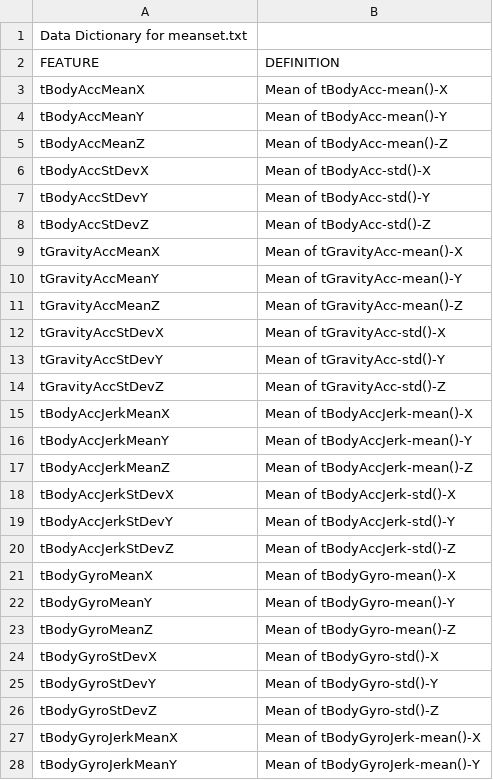
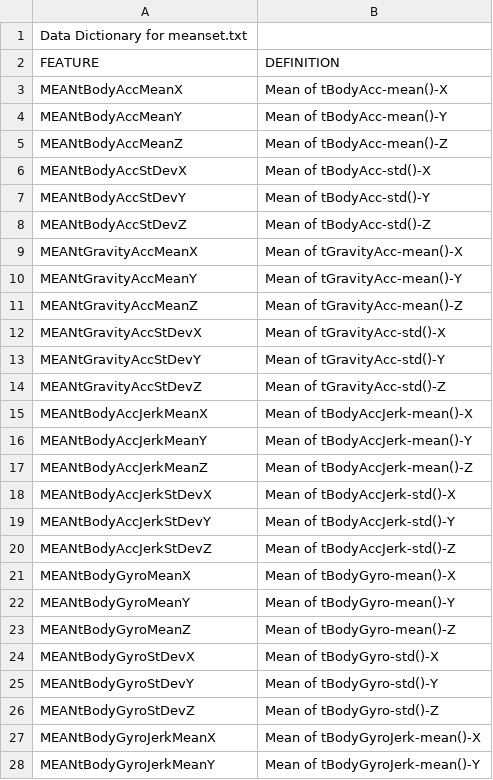
Before and after one commit to RobertReynolds77/GettingDataCoursera, a CSV file: dictionary.csv, drawn as a sheet; only a part is shown; the diff covers the shown part only.

Commit message:
Updated program and dictionary

```diff
--- a/dictionary.csv
+++ b/dictionary.csv
@@ -2,27 +2,27 @@ Data Dictionary for meanset.txt,
 FEATURE,DEFINITION
-tBodyAccMeanX,Mean of tBodyAcc-mean()-X
-tBodyAccMeanY,Mean of tBodyAcc-mean()-Y
-tBodyAccMeanZ,Mean of tBodyAcc-mean()-Z
-tBodyAccStDevX,Mean of tBodyAcc-std()-X
-tBodyAccStDevY,Mean of tBodyAcc-std()-Y
-tBodyAccStDevZ,Mean of tBodyAcc-std()-Z
-tGravityAccMeanX,Mean of tGravityAcc-mean()-X
-tGravityAccMeanY,Mean of tGravityAcc-mean()-Y
-tGravityAccMeanZ,Mean of tGravityAcc-mean()-Z
-tGravityAccStDevX,Mean of tGravityAcc-std()-X
-tGravityAccStDevY,Mean of tGravityAcc-std()-Y
-tGravityAccStDevZ,Mean of tGravityAcc-std()-Z
-tBodyAccJerkMeanX,Mean of tBodyAccJerk-mean()-X
-tBodyAccJerkMeanY,Mean of tBodyAccJerk-mean()-Y
-tBodyAccJerkMeanZ,Mean of tBodyAccJerk-mean()-Z
-tBodyAccJerkStDevX,Mean of tBodyAccJerk-std()-X
-tBodyAccJerkStDevY,Mean of tBodyAccJerk-std()-Y
-tBodyAccJerkStDevZ,Mean of tBodyAccJerk-std()-Z
-tBodyGyroMeanX,Mean of tBodyGyro-mean()-X
-tBodyGyroMeanY,Mean of tBodyGyro-mean()-Y
-tBodyGyroMeanZ,Mean of tBodyGyro-mean()-Z
-tBodyGyroStDevX,Mean of tBodyGyro-std()-X
-tBodyGyroStDevY,Mean of tBodyGyro-std()-Y
-tBodyGyroStDevZ,Mean of tBodyGyro-std()-Z
-tBodyGyroJerkMeanX,Mean of tBodyGyroJerk-mean()-X
-tBodyGyroJerkMeanY,Mean of tBodyGyroJerk-mean()-Y
+MEANtBodyAccMeanX,Mean of tBodyAcc-mean()-X
+MEANtBodyAccMeanY,Mean of tBodyAcc-mean()-Y
+MEANtBodyAccMeanZ,Mean of tBodyAcc-mean()-Z
+MEANtBodyAccStDevX,Mean of tBodyAcc-std()-X
+MEANtBodyAccStDevY,Mean of tBodyAcc-std()-Y
+MEANtBodyAccStDevZ,Mean of tBodyAcc-std()-Z
+MEANtGravityAccMeanX,Mean of tGravityAcc-mean()-X
+MEANtGravityAccMeanY,Mean of tGravityAcc-mean()-Y
+MEANtGravityAccMeanZ,Mean of tGravityAcc-mean()-Z
+MEANtGravityAccStDevX,Mean of tGravityAcc-std()-X
+MEANtGravityAccStDevY,Mean of tGravityAcc-std()-Y
+MEANtGravityAccStDevZ,Mean of tGravityAcc-std()-Z
+MEANtBodyAccJerkMeanX,Mean of tBodyAccJerk-mean()-X
+MEANtBodyAccJerkMeanY,Mean of tBodyAccJerk-mean()-Y
+MEANtBodyAccJerkMeanZ,Mean of tBodyAccJerk-mean()-Z
+MEANtBodyAccJerkStDevX,Mean of tBodyAccJerk-std()-X
+MEANtBodyAccJerkStDevY,Mean of tBodyAccJerk-std()-Y
+MEANtBodyAccJerkStDevZ,Mean of tBodyAccJerk-std()-Z
+MEANtBodyGyroMeanX,Mean of tBodyGyro-mean()-X
+MEANtBodyGyroMeanY,Mean of tBodyGyro-mean()-Y
+MEANtBodyGyroMeanZ,Mean of tBodyGyro-mean()-Z
+MEANtBodyGyroStDevX,Mean of tBodyGyro-std()-X
+MEANtBodyGyroStDevY,Mean of tBodyGyro-std()-Y
+MEANtBodyGyroStDevZ,Mean of tBodyGyro-std()-Z
+MEANtBodyGyroJerkMeanX,Mean of tBodyGyroJerk-mean()-X
+MEANtBodyGyroJerkMeanY,Mean of tBodyGyroJerk-mean()-Y
```
Also changed, not shown: 40 edited cells elsewhere in this file, 1 other file.
